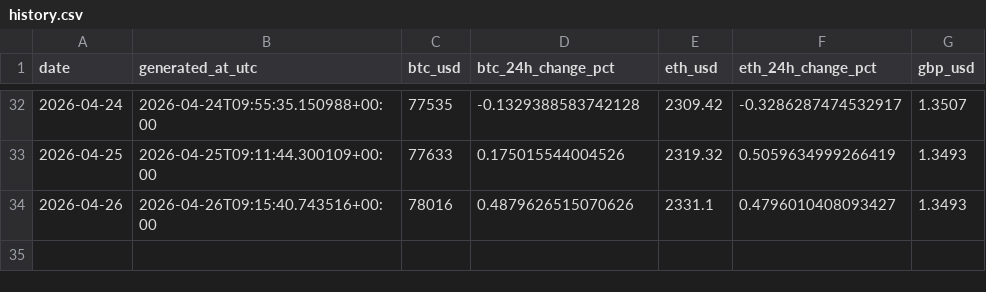
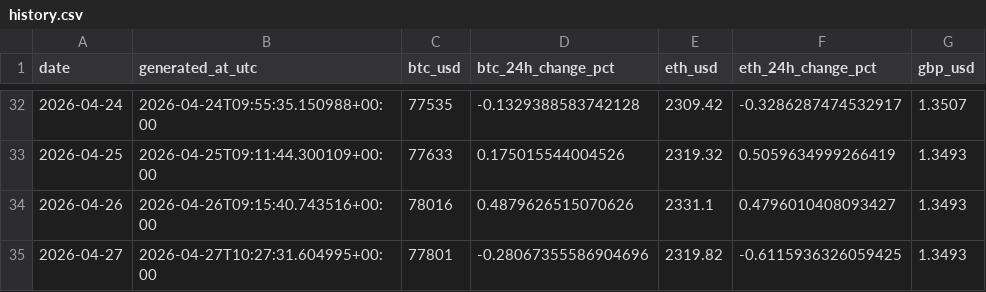
Before and after one commit to TEHILLA-O/log-it, a CSV file: data/processed/history.csv, drawn as a sheet; only a part is shown, gaps mark what is left out; the diff names each change by its address in the sheet, - before the commit and + after, or states it on an @@ line.

```diff
--- a/data/processed/history.csv
+++ b/data/processed/history.csv
+row 35: 2026-04-27 | 2026-04-27T10:27:31.604995+00:00 | 77801 | -0.28067355586904696 | 2319.82 | -0.6115936326059425 | 1.3493
```
Also changed, not shown: 2 other files.
